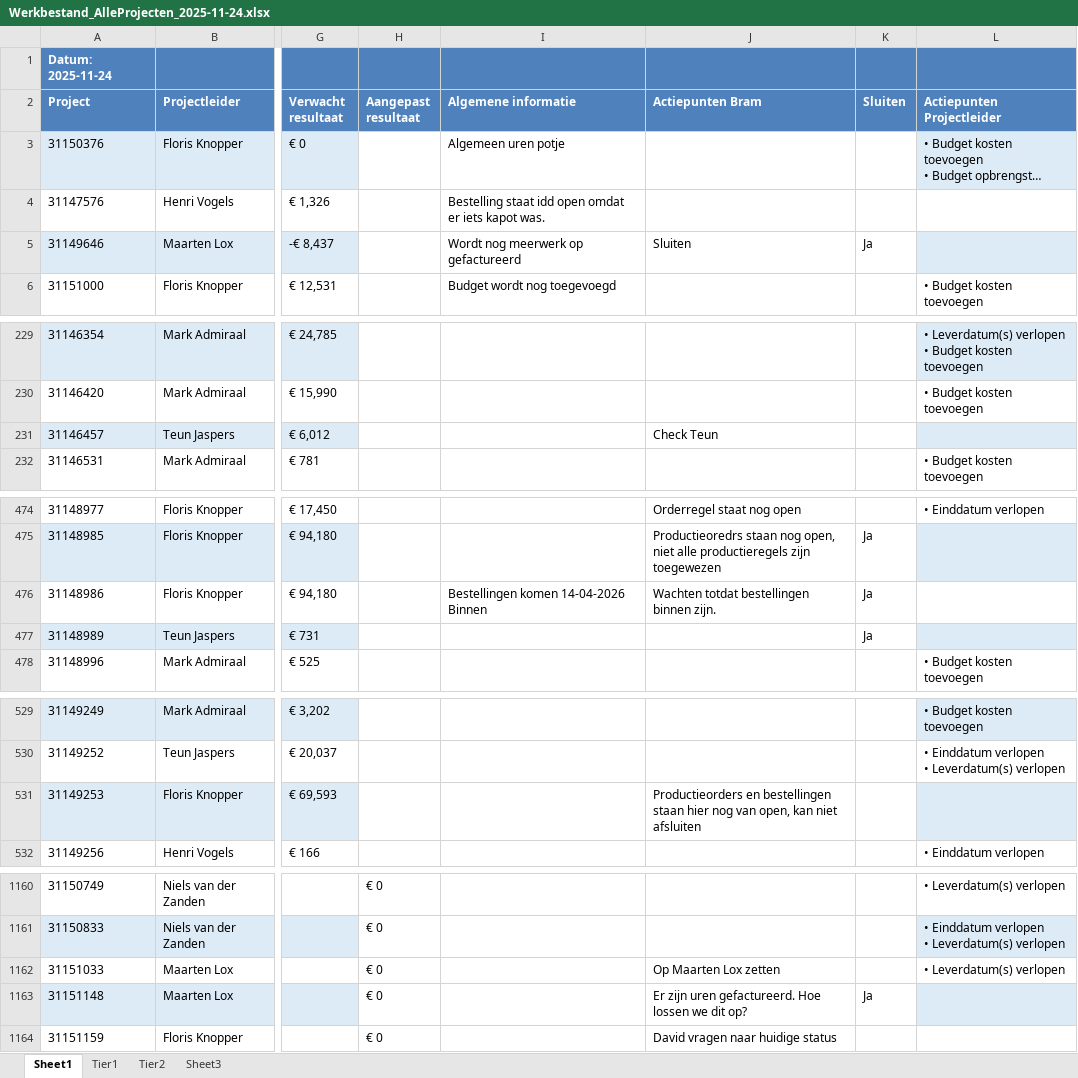
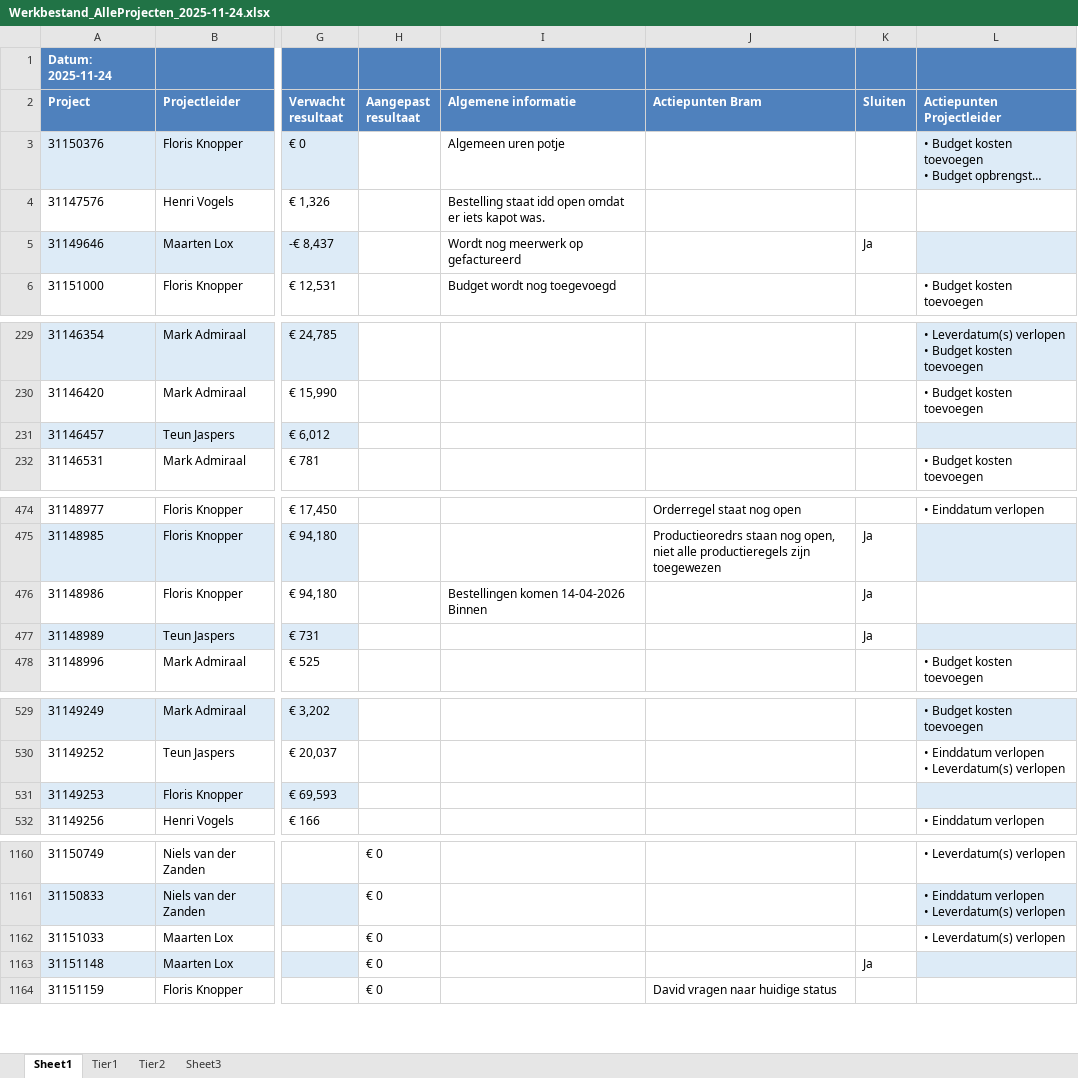
Before and after one commit to Bramos96/ProjectAdministrationVHE, an Excel workbook: Output/Werkbestand_AlleProjecten_2025-11-24.xlsx, sheet Sheet1, drawn as a sheet; only a part is shown, gaps mark what is left out; long unchanged cells end in …; values as stored, in another font and other column widths than the file's, no borders; the diff covers the shown part only; the diff names each change by its address in the sheet, - before the commit and + after, or states it on an @@ line.

Commit message:
aanpassingen gemaakt zodat actiepunten bram gewist kan worden en de lege waarde vervolgens goed wordt gesynct

```diff
--- a/Output/Werkbestand_AlleProjecten_2025-11-24.xlsx (sheet Sheet1)
+++ b/Output/Werkbestand_AlleProjecten_2025-11-24.xlsx (sheet Sheet1)
-J5 (Actiepunten Bram): Sluiten
+J5 (Actiepunten Bram): (empty)
-J231 (Actiepunten Bram): Check Teun
+J231 (Actiepunten Bram): (empty)
-J476 (Actiepunten Bram): Wachten totdat bestellingen binnen zijn.
+J476 (Actiepunten Bram): (empty)
-J531 (Actiepunten Bram): Productieorders en bestellingen staan hier nog van open, kan niet afsluiten
+J531 (Actiepunten Bram): (empty)
-J1162 (Actiepunten Bram): Op Maarten Lox zetten
+J1162 (Actiepunten Bram): (empty)
-J1163 (Actiepunten Bram): Er zijn uren gefactureerd. Hoe lossen we dit op?
+J1163 (Actiepunten Bram): (empty)
```
Also changed, not shown: 28 edited cells elsewhere in this sheet, sheet Tier2, sheet Sheet3, sheet Tier1, hidden cells, Output/Overzicht_Projectadministratie_Week48_2025.xlsx, 5 other files.
